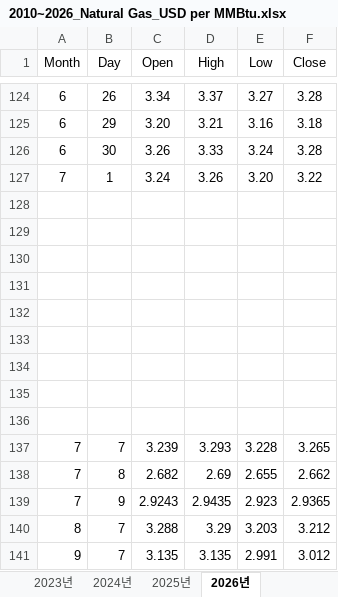
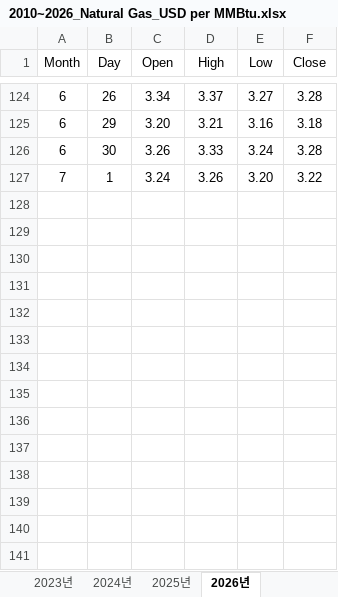
Before and after one commit to Jozosco/Nexus, an Excel workbook: data/raw/Trading Economics/Markets/Commodities/Energy/2010~2026_Natural Gas_USD per MMBtu.xlsx, sheet 2026년, drawn as a sheet; only a part is shown, gaps mark what is left out; values as stored, in another font and other column widths than the file's, no borders; the diff names each change by its address in the sheet, - before the commit and + after, or states it on an @@ line.

```diff
--- a/data/raw/Trading Economics/Markets/Commodities/Energy/2010~2026_Natural Gas_USD per MMBtu.xlsx (sheet 2026년)
+++ b/data/raw/Trading Economics/Markets/Commodities/Energy/2010~2026_Natural Gas_USD per MMBtu.xlsx (sheet 2026년)
-row 128: (empty)
-row 129: (empty)
-row 130: (empty)
-row 131: (empty)
-row 132: (empty)
-row 133: (empty)
-row 134: (empty)
-row 135: (empty)
-row 136: (empty)
-row 137: 7 | 7 | 3.239 | 3.293 | 3.228 | 3.265
-row 138: 7 | 8 | 2.682 | 2.69 | 2.655 | 2.662
-row 139: 7 | 9 | 2.9243 | 2.9435 | 2.923 | 2.9365
-row 140: 8 | 7 | 3.288 | 3.29 | 3.203 | 3.212
-row 141: 9 | 7 | 3.135 | 3.135 | 2.991 | 3.012
```
Also changed, not shown: data/raw/Trading Economics/Markets/Commodities/Energy/2010~2026_Ethanol_CBOT_USD Per Gallon.xlsx, data/raw/Trading Economics/Markets/Commodities/Energy/2010~2026_Gasoline_NYMEX_USD per GAL.xlsx, 22 other files.
